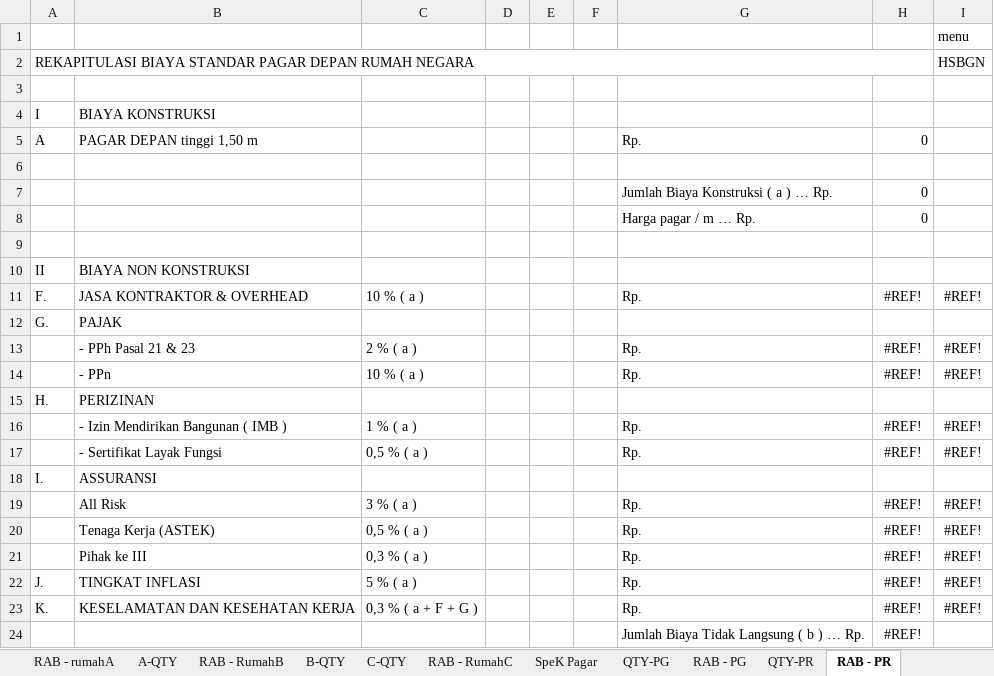
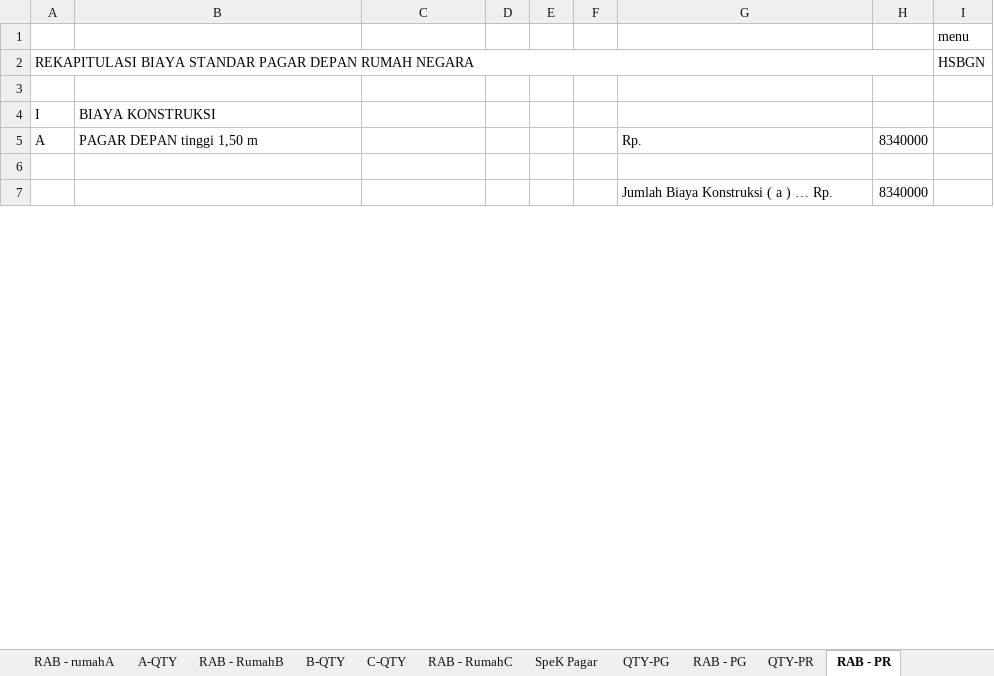
Before and after one commit to bhagas/sjk, an Excel workbook: public/excel/temp.xlsx, sheet RAB - PR, drawn as a sheet; only a part is shown; values as stored, in another font and other column widths than the file's, no borders; removed rows and columns are numbered as before the commit, all else as after; the diff covers the shown part only; the diff names each change by its address in the sheet, - before the commit and + after, or states it on an @@ line.

```diff
--- a/public/excel/temp.xlsx (sheet RAB - PR)
+++ b/public/excel/temp.xlsx (sheet RAB - PR)
-H5: 0
+H5: 8340000
-row 7:  |  |  |  |  |  | Jumlah Biaya Konstruksi ( a ) … Rp. | 0
-row 8:  |  |  |  |  |  | Harga pagar / m … Rp. | 0
-row 7: (empty)
+row 7:  |  |  |  |  |  | Jumlah Biaya Konstruksi ( a ) … Rp. | 8340000
@@ row 10 hidden: II | BIAYA NON KONSTRUKSI @@
@@ row 11 hidden: F. | JASA KONTRAKTOR & OVERHEAD | 10 % ( a ) |  |  |  | Rp. | #REF! | #REF! @@
@@ row 12 hidden: G. | PAJAK @@
@@ row 13 hidden:  | - PPh Pasal 21 & 23 | 2 % ( a ) |  |  |  | Rp. | #REF! | #REF! @@
@@ row 14 hidden:  | - PPn | 10 % ( a ) |  |  |  | Rp. | #REF! | #REF! @@
@@ row 15 hidden: H. | PERIZINAN @@
@@ row 16 hidden:  | - Izin Mendirikan Bangunan ( IMB ) | 1 % ( a ) |  |  |  | Rp. | #REF! | #REF! @@
@@ row 17 hidden:  | - Sertifikat Layak Fungsi | 0,5 % ( a ) |  |  |  | Rp. | #REF! | #REF! @@
@@ row 18 hidden: I. | ASSURANSI @@
@@ row 19 hidden:  | All Risk | 3 % ( a ) |  |  |  | Rp. | #REF! | #REF! @@
@@ row 20 hidden:  | Tenaga Kerja (ASTEK) | 0,5 % ( a ) |  |  |  | Rp. | #REF! | #REF! @@
@@ row 21 hidden:  | Pihak ke III | 0,3 % ( a ) |  |  |  | Rp. | #REF! | #REF! @@
@@ row 22 hidden: J. | TINGKAT INFLASI | 5 % ( a ) |  |  |  | Rp. | #REF! | #REF! @@
@@ row 23 hidden: K. | KESELAMATAN DAN KESEHATAN KERJA | 0,3 % ( a + F + G ) |  |  |  | Rp. | #REF! | #REF! @@
@@ row 24 hidden:  |  |  |  |  |  | Jumlah Biaya Tidak Langsung ( b ) … Rp. | #REF! @@
```
Also changed, not shown: 12 removed rows, 39 hidden or unhidden rows and 35 edited cells elsewhere in this sheet, sheet Isi Data, sheet RAB - PG, sheet D, sheet HSBGN, sheet RAB - RumahB, sheet RAB - rumahA, 9 more sheets, 43 other files.
